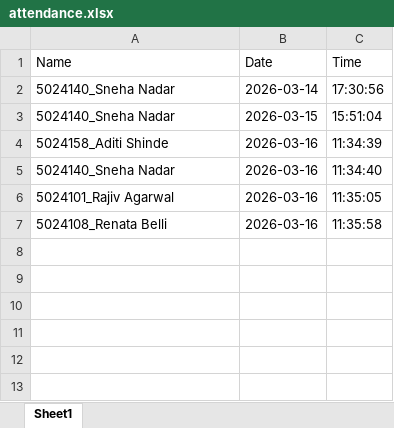
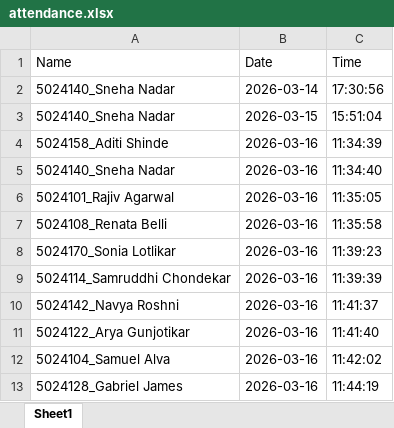
Before and after one commit to Sneha-Nadar/MiniProject, an Excel workbook: attendance.xlsx, sheet Sheet1, drawn as a sheet; values as stored, in another font and other column widths than the file's, no borders; the diff names each change by its address in the sheet, - before the commit and + after, or states it on an @@ line.

Commit message:
ok

```diff
--- a/attendance.xlsx (sheet Sheet1)
+++ b/attendance.xlsx (sheet Sheet1)
+row 8: 5024170_Sonia Lotlikar | 2026-03-16 | 11:39:23
+row 9: 5024114_Samruddhi Chondekar | 2026-03-16 | 11:39:39
+row 10: 5024142_Navya Roshni | 2026-03-16 | 11:41:37
+row 11: 5024122_Arya Gunjotikar | 2026-03-16 | 11:41:40
+row 12: 5024104_Samuel Alva | 2026-03-16 | 11:42:02
+row 13: 5024128_Gabriel James | 2026-03-16 | 11:44:19
```
